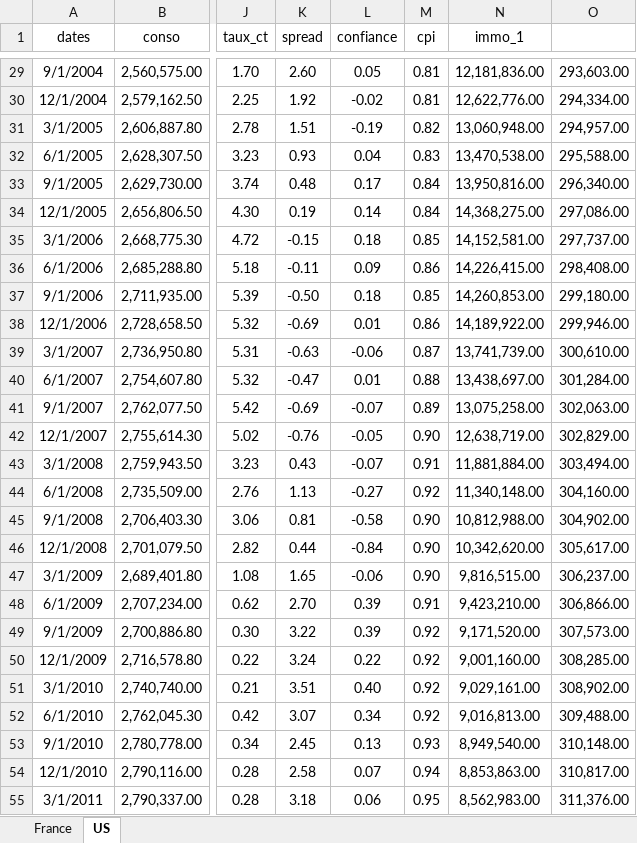
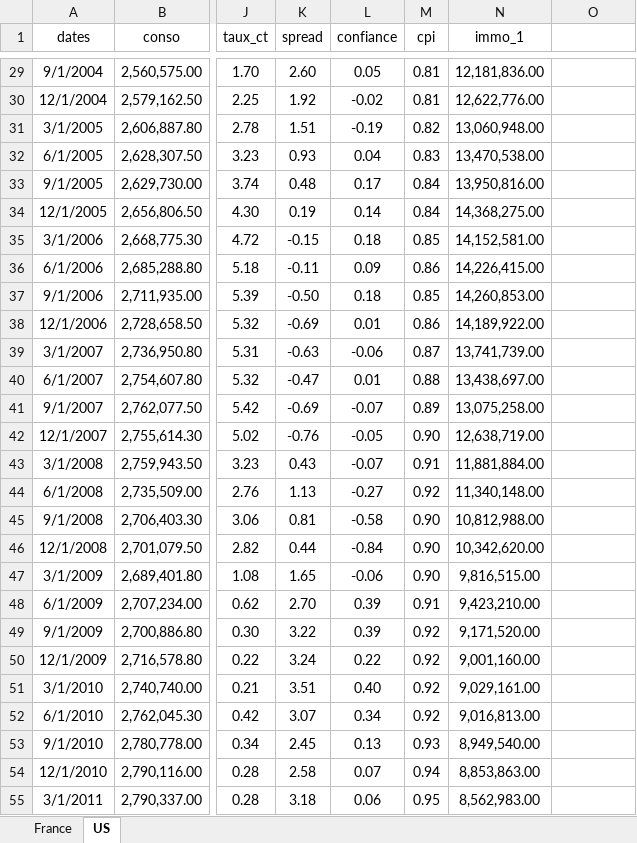
Before and after one commit to gabxmrn/StatApp, an Excel workbook: code/data_modif.xlsx, sheet US, drawn as a sheet; only a part is shown, gaps mark what is left out; values as stored, in another font and other column widths than the file's, no borders; the diff covers the shown part only; the diff names each change by its address in the sheet, - before the commit and + after, or states it on an @@ line.

```diff
--- a/code/data_modif.xlsx (sheet US)
+++ b/code/data_modif.xlsx (sheet US)
-O29: 293,603.00
+O29: (empty)
-O30: 294,334.00
+O30: (empty)
-O31: 294,957.00
+O31: (empty)
-O32: 295,588.00
+O32: (empty)
-O33: 296,340.00
+O33: (empty)
-O34: 297,086.00
+O34: (empty)
-O35: 297,737.00
+O35: (empty)
-O36: 298,408.00
+O36: (empty)
-O37: 299,180.00
+O37: (empty)
-O38: 299,946.00
+O38: (empty)
-O39: 300,610.00
+O39: (empty)
-O40: 301,284.00
+O40: (empty)
-O41: 302,063.00
+O41: (empty)
-O42: 302,829.00
+O42: (empty)
-O43: 303,494.00
+O43: (empty)
-O44: 304,160.00
+O44: (empty)
-O45: 304,902.00
+O45: (empty)
-O46: 305,617.00
+O46: (empty)
-O47: 306,237.00
+O47: (empty)
-O48: 306,866.00
+O48: (empty)
-O49: 307,573.00
+O49: (empty)
-O50: 308,285.00
+O50: (empty)
-O51: 308,902.00
+O51: (empty)
-O52: 309,488.00
+O52: (empty)
-O53: 310,148.00
+O53: (empty)
-O54: 310,817.00
+O54: (empty)
-O55: 311,376.00
+O55: (empty)
```
Also changed, not shown: 78 edited cells elsewhere in this sheet, 4 other files.
